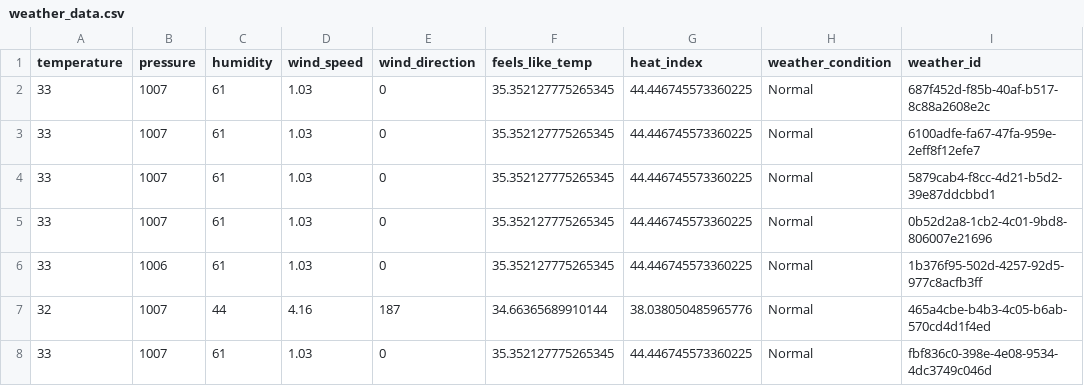
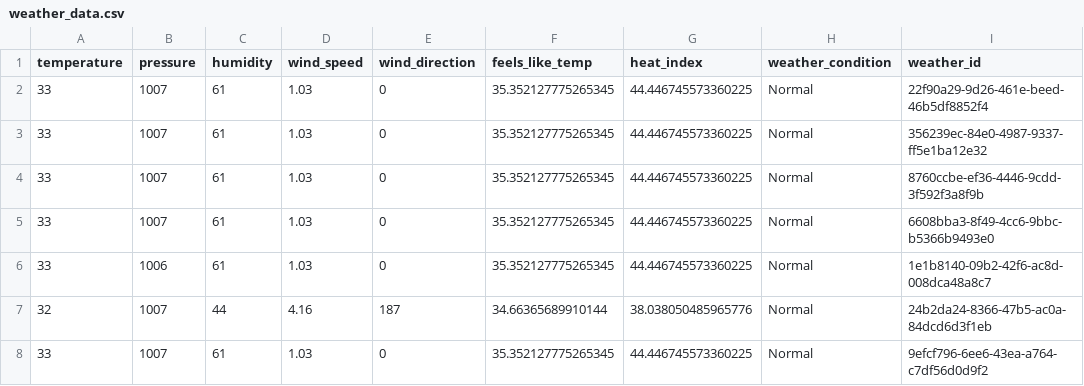
Before and after one commit to Nhannt2609/AQ-HCMC-analysis, a CSV file: src/scripts/processed_data/weather_data.csv, drawn as a sheet.

```diff
--- a/src/scripts/processed_data/weather_data.csv
+++ b/src/scripts/processed_data/weather_data.csv
@@ -1,8 +1,8 @@
 temperature,pressure,humidity,wind_speed,wind_direction,feels_like_temp,heat_index,weather_condition,weather_id
-33,1007,61,1.03,0,35.352127775265345,44.446745573360225,Normal,687f452d-f85b-40af-b517-8c88a2608e2c
-33,1007,61,1.03,0,35.352127775265345,44.446745573360225,Normal,6100adfe-fa67-47fa-959e-2eff8f12efe7
-33,1007,61,1.03,0,35.352127775265345,44.446745573360225,Normal,5879cab4-f8cc-4d21-b5d2-39e87ddcbbd1
-33,1007,61,1.03,0,35.352127775265345,44.446745573360225,Normal,0b52d2a8-1cb2-4c01-9bd8-806007e21696
-33,1006,61,1.03,0,35.352127775265345,44.446745573360225,Normal,1b376f95-502d-4257-92d5-977c8acfb3ff
-32,1007,44,4.16,187,34.66365689910144,38.038050485965776,Normal,465a4cbe-b4b3-4c05-b6ab-570cd4d1f4ed
-33,1007,61,1.03,0,35.352127775265345,44.446745573360225,Normal,fbf836c0-398e-4e08-9534-4dc3749c046d
+33,1007,61,1.03,0,35.352127775265345,44.446745573360225,Normal,22f90a29-9d26-461e-beed-46b5df8852f4
+33,1007,61,1.03,0,35.352127775265345,44.446745573360225,Normal,356239ec-84e0-4987-9337-ff5e1ba12e32
+33,1007,61,1.03,0,35.352127775265345,44.446745573360225,Normal,8760ccbe-ef36-4446-9cdd-3f592f3a8f9b
+33,1007,61,1.03,0,35.352127775265345,44.446745573360225,Normal,6608bba3-8f49-4cc6-9bbc-b5366b9493e0
+33,1006,61,1.03,0,35.352127775265345,44.446745573360225,Normal,1e1b8140-09b2-42f6-ac8d-008dca48a8c7
+32,1007,44,4.16,187,34.66365689910144,38.038050485965776,Normal,24b2da24-8366-47b5-ac0a-84dcd6d3f1eb
+33,1007,61,1.03,0,35.352127775265345,44.446745573360225,Normal,9efcf796-6ee6-43ea-a764-c7df56d0d9f2
```
Also changed, not shown: src/scripts/processed_data/fact_data.csv, src/scripts/processed_data/traffic_data.csv, 1 other file.
